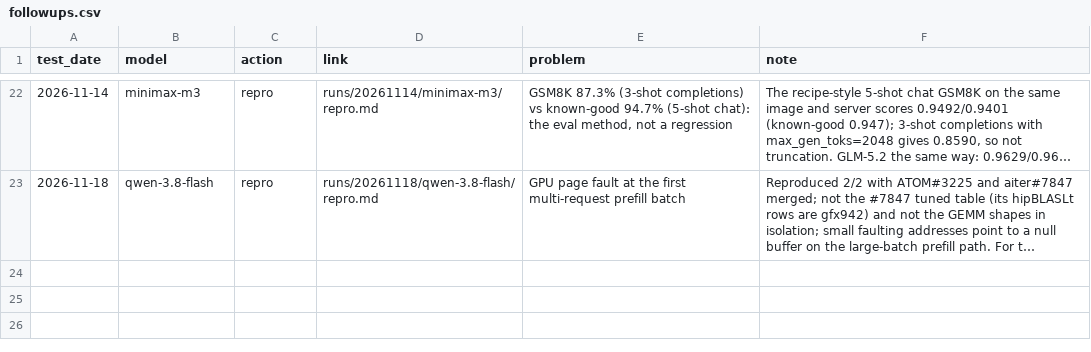
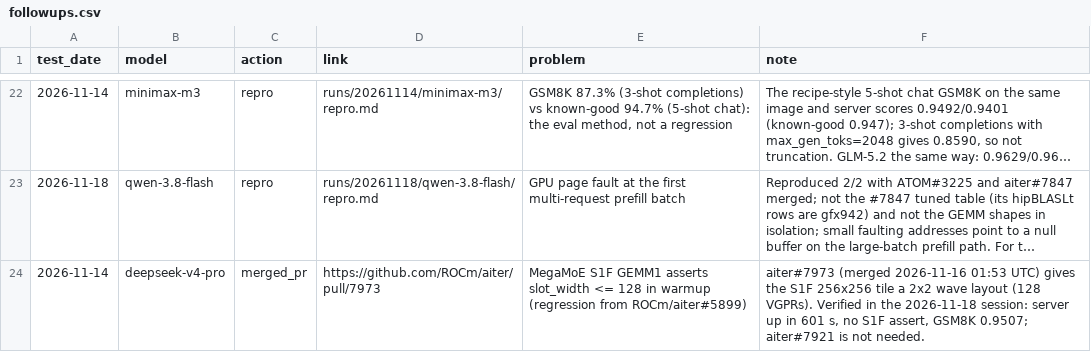
Before and after one commit to ROCm/ATOM, a CSV file: recipes/455-CI/followups.csv, drawn as a sheet; only a part is shown, gaps mark what is left out; long unchanged cells end in …; the diff names each change by its address in the sheet, - before the commit and + after, or states it on an @@ line.

Commit message:
[455-CI] DeepSeek-V4-Pro: fixed by aiter#7973 alone (verified 2026-11-18); aiter#7921 not needed

```diff
--- a/recipes/455-CI/followups.csv
+++ b/recipes/455-CI/followups.csv
+row 24: 2026-11-14 | deepseek-v4-pro | merged_pr | https://github.com/ROCm/aiter/pull/7973 | MegaMoE S1F GEMM1 asserts slot_width <= 128 in warmup (regression from ROCm/aiter#5899) | aiter#7973 (merged 2026-11-16 01:53 UTC) gives the S1F 256x256 tile a 2x2 wave layout (128 VGPRs). Verified in the 2026-11-18 session: server up in 601 s, no S1F assert, GSM8K 0.9507; aiter#7921 is not needed.
```
Also changed, not shown: recipes/455-CI/pending_fixes.csv, 1 other file.
